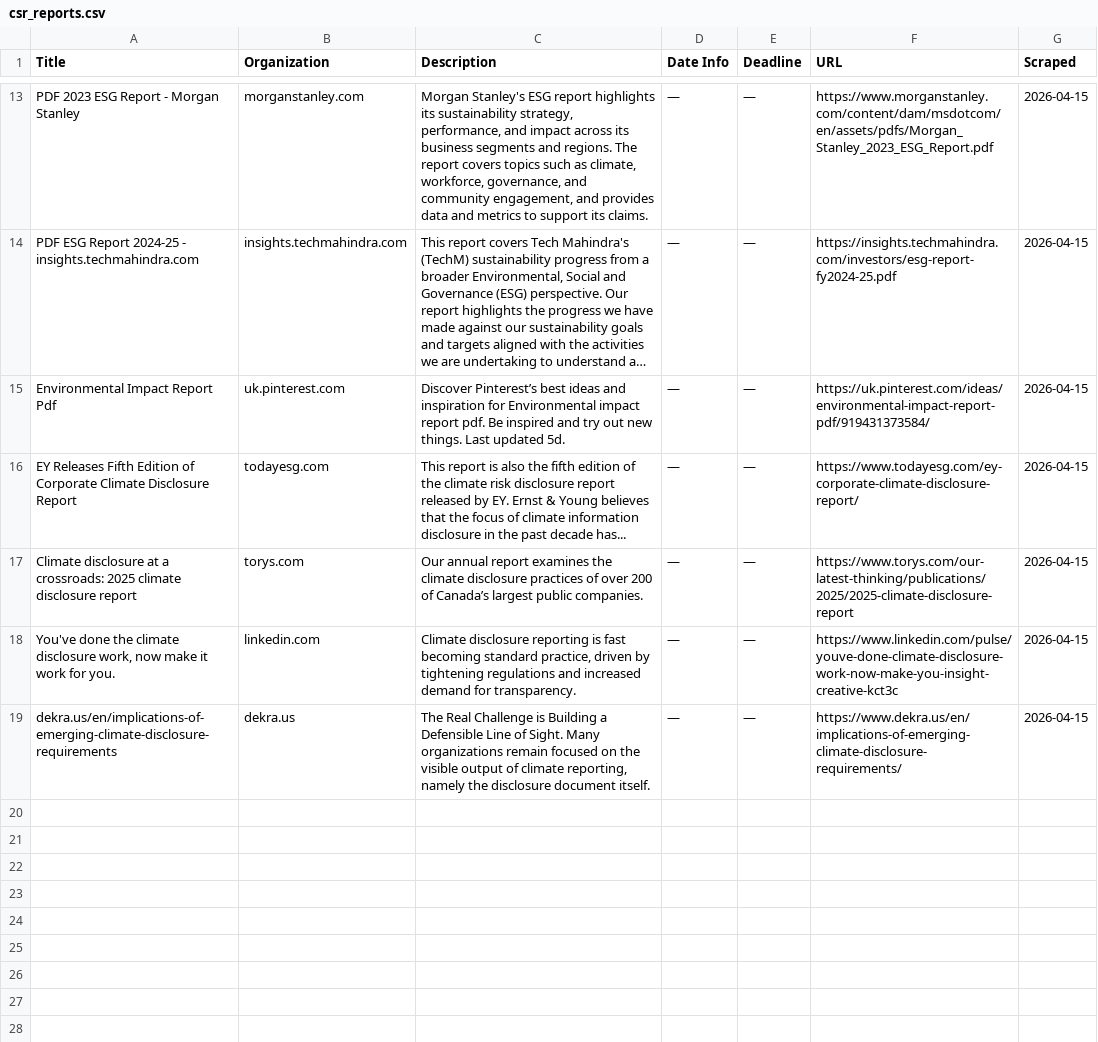
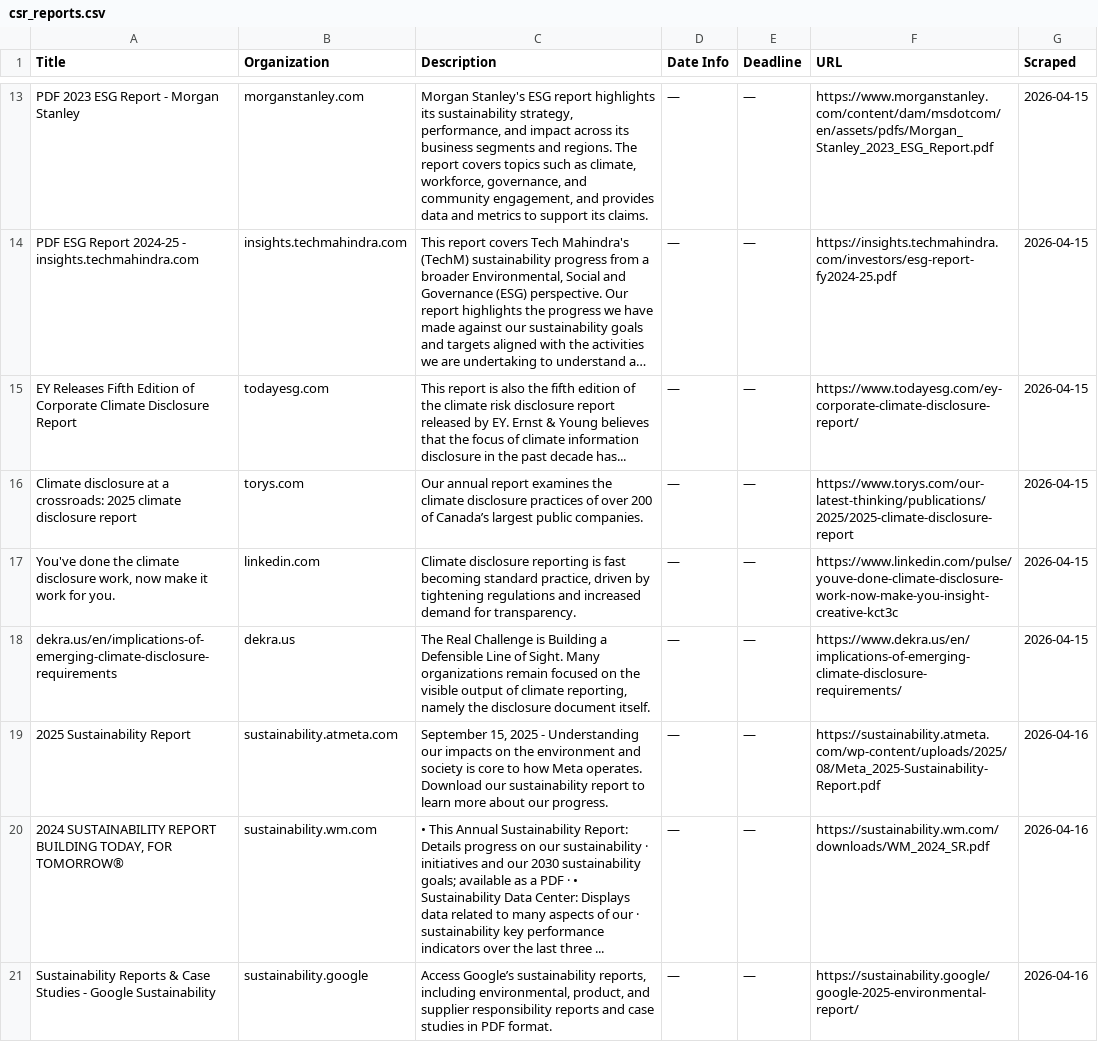
Before and after one commit to columbia-consulting/climate-cardinals-newsletter, a CSV file: weekly_data/csr_reports.csv, drawn as a sheet; only a part is shown, gaps mark what is left out; long unchanged cells end in …; removed rows and columns are numbered as before the commit, all else as after; the diff covers the shown part only; the diff names each change by its address in the sheet, - before the commit and + after, or states it on an @@ line.

```diff
--- a/weekly_data/csr_reports.csv
+++ b/weekly_data/csr_reports.csv
-row 15: Environmental Impact Report Pdf | uk.pinterest.com | Discover Pinterest’s best ideas and inspiration for Environmental impact report pdf. Be inspired and try out new things. Last updated 5d. | — | — | https://uk.pinterest.com/ideas/environmental-impact-report-pdf/919431373584/ | 2026-04-15
+row 19: 2025 Sustainability Report | sustainability.atmeta.com | September 15, 2025 - Understanding our impacts on the environment and society is core to how Meta operates. Download our sustainability report to learn more about our progress. | — | — | https://sustainability.atmeta.com/wp-content/uploads/2025/08/Meta_2025-Sustainability-Report.pdf | 2026-04-16
+row 20: 2024 SUSTAINABILITY REPORT BUILDING TODAY, FOR TOMORROW® | sustainability.wm.com | • This Annual Sustainability Report: Details progress on our sustainability · initiatives and our 2030 sustainability goals; available as a PDF · • Sustainability Data Center: Displays data related to many aspects of our · sustainability key performance indicators over the last three ... | — | — | https://sustainability.wm.com/downloads/WM_2024_SR.pdf | 2026-04-16
+row 21: Sustainability Reports & Case Studies - Google Sustainability | sustainability.google | Access Google’s sustainability reports, including environmental, product, and supplier responsibility reports and case studies in PDF format. | — | — | https://sustainability.google/google-2025-environmental-report/ | 2026-04-16
```
Also changed, not shown: 7 added rows elsewhere in this file, weekly_data/events.csv, weekly_data/experts.csv, 2 other files.
